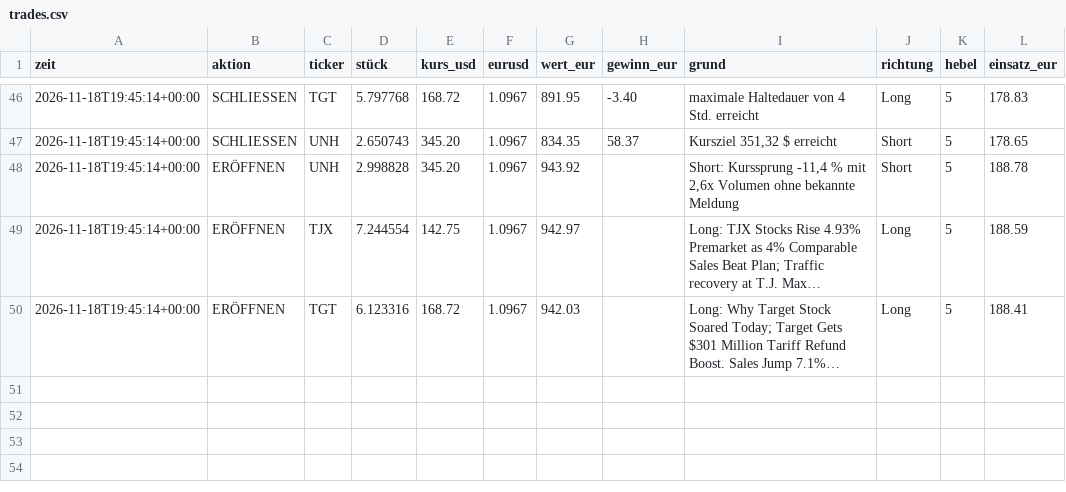
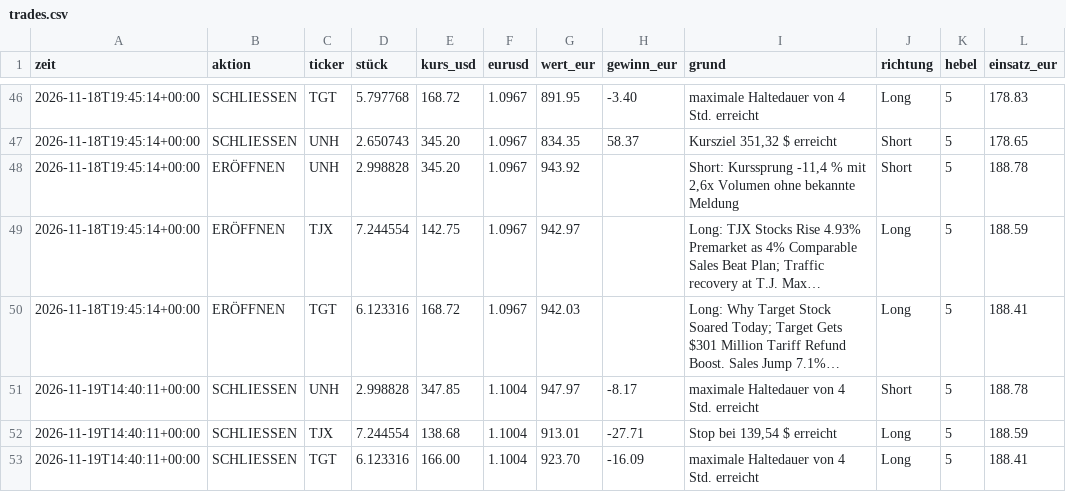
Before and after one commit to tomschmidt872/trader-bot, a CSV file: docs/data/event/trades.csv, drawn as a sheet; only a part is shown, gaps mark what is left out; long unchanged cells end in …; the diff names each change by its address in the sheet, - before the commit and + after, or states it on an @@ line.

```diff
--- a/docs/data/event/trades.csv
+++ b/docs/data/event/trades.csv
+row 51: 2026-11-19T14:40:11+00:00 | SCHLIESSEN | UNH | 2.998828 | 347.85 | 1.1004 | 947.97 | -8.17 | maximale Haltedauer von 4 Std. erreicht | Short | 5 | 188.78
+row 52: 2026-11-19T14:40:11+00:00 | SCHLIESSEN | TJX | 7.244554 | 138.68 | 1.1004 | 913.01 | -27.71 | Stop bei 139,54 $ erreicht | Long | 5 | 188.59
+row 53: 2026-11-19T14:40:11+00:00 | SCHLIESSEN | TGT | 6.123316 | 166.00 | 1.1004 | 923.70 | -16.09 | maximale Haltedauer von 4 Std. erreicht | Long | 5 | 188.41
```
Also changed, not shown: docs/data/equity.csv, docs/data/event/equity.csv, 27 other files.
